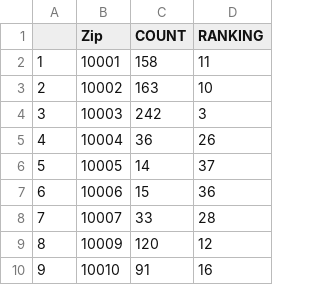
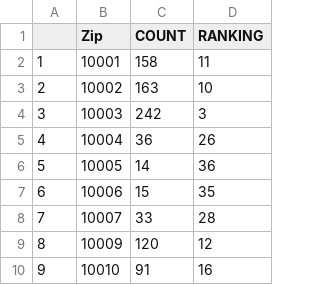
Before and after one commit to TZstatsADS/Spring2018-Project2-Group3, a CSV file: data/bars_count.csv, drawn as a sheet; only a part is shown; the diff covers the shown part only; the diff names each change by its address in the sheet, - before the commit and + after, or states it on an @@ line.

```diff
--- a/data/bars_count.csv
+++ b/data/bars_count.csv
-D6 (RANKING): 37
+D6 (RANKING): 36
-D7 (RANKING): 36
+D7 (RANKING): 35
```
Also changed, not shown: 3 removed rows, 6 edited cells and row numbers in column A elsewhere in this file, data/Bars.csv, data/Res_count.csv, 5 other files.
